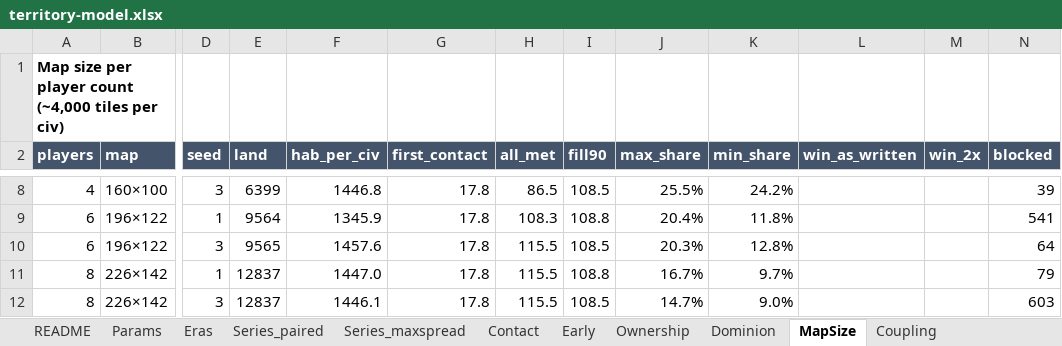
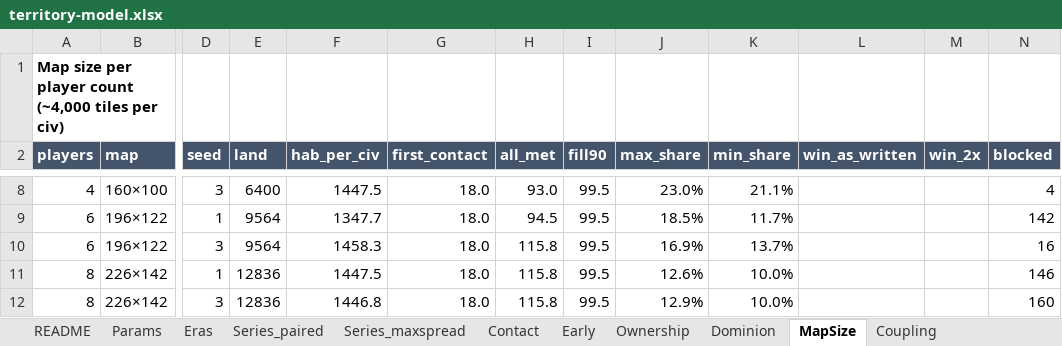
Before and after one commit to juchheim/civsim, an Excel workbook: docs/MVP/balance/territory-model.xlsx, sheet MapSize, drawn as a sheet; only a part is shown, gaps mark what is left out; values as stored, in another font and other column widths than the file's, no borders; the diff covers the shown part only; the diff names each change by its address in the sheet, - before the commit and + after, or states it on an @@ line.

```diff
--- a/docs/MVP/balance/territory-model.xlsx (sheet MapSize)
+++ b/docs/MVP/balance/territory-model.xlsx (sheet MapSize)
-E8 (land): 6399
+E8 (land): 6400
-F8 (hab_per_civ): 1446.8
+F8 (hab_per_civ): 1447.5
-G8:G12 (first_contact): 17.8
+G8:G12 (first_contact): 18.0
-H8 (all_met): 86.5
+H8 (all_met): 93.0
-I8 (fill90): 108.5
+I8 (fill90): 99.5
-J8 (max_share): 25.5%
+J8 (max_share): 23.0%
-K8 (min_share): 24.2%
+K8 (min_share): 21.1%
-N8 (blocked): 39
+N8 (blocked): 4
-F9 (hab_per_civ): 1345.9
+F9 (hab_per_civ): 1347.7
-H9 (all_met): 108.3
+H9 (all_met): 94.5
-I9 (fill90): 108.8
+I9 (fill90): 99.5
-J9 (max_share): 20.4%
+J9 (max_share): 18.5%
-K9 (min_share): 11.8%
+K9 (min_share): 11.7%
-N9 (blocked): 541
+N9 (blocked): 142
-E10 (land): 9565
+E10 (land): 9564
-F10 (hab_per_civ): 1457.6
+F10 (hab_per_civ): 1458.3
-H10:H12 (all_met): 115.5
+H10:H12 (all_met): 115.8
-I10 (fill90): 108.5
+I10 (fill90): 99.5
-J10 (max_share): 20.3%
+J10 (max_share): 16.9%
-K10 (min_share): 12.8%
+K10 (min_share): 13.7%
-N10 (blocked): 64
+N10 (blocked): 16
-E11:E12 (land): 12837
+E11:E12 (land): 12836
-F11 (hab_per_civ): 1447.0
+F11 (hab_per_civ): 1447.5
-I11 (fill90): 108.8
+I11 (fill90): 99.5
-J11 (max_share): 16.7%
+J11 (max_share): 12.6%
-K11 (min_share): 9.7%
+K11 (min_share): 10.0%
-N11 (blocked): 79
+N11 (blocked): 146
-F12 (hab_per_civ): 1446.1
+F12 (hab_per_civ): 1446.8
-I12 (fill90): 108.5
+I12 (fill90): 99.5
-J12 (max_share): 14.7%
+J12 (max_share): 12.9%
-K12 (min_share): 9.0%
+K12 (min_share): 10.0%
-N12 (blocked): 603
+N12 (blocked): 160
```
Also changed, not shown: 34 edited cells elsewhere in this sheet, sheet Series_maxspread, sheet Series_paired, sheet Recommended, sheet Eras, sheet Ownership, sheet Contact, 8 more sheets, other sheet tabs, charts or pictures, 1 other file.
